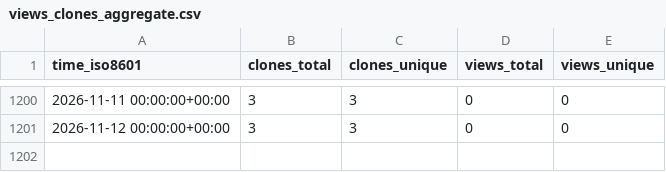
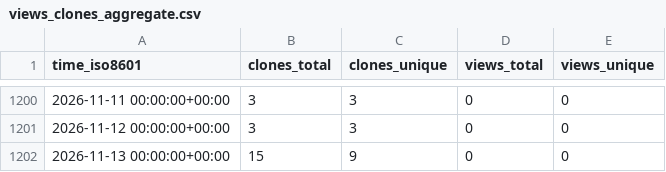
Before and after one commit to vandan-revanur/pychemprojections, a CSV file: vandan-revanur/pychemprojections/ghrs-data/views_clones_aggregate.csv, drawn as a sheet; only a part is shown, gaps mark what is left out.

```diff
--- a/vandan-revanur/pychemprojections/ghrs-data/views_clones_aggregate.csv
+++ b/vandan-revanur/pychemprojections/ghrs-data/views_clones_aggregate.csv
@@ -1201 +1201,2 @@ time_iso8601,clones_total,clones_unique,views_total,views_unique
 2026-11-12 00:00:00+00:00,3,3,0,0
+2026-11-13 00:00:00+00:00,15,9,0,0
```
Also changed, not shown: 1 other file.
